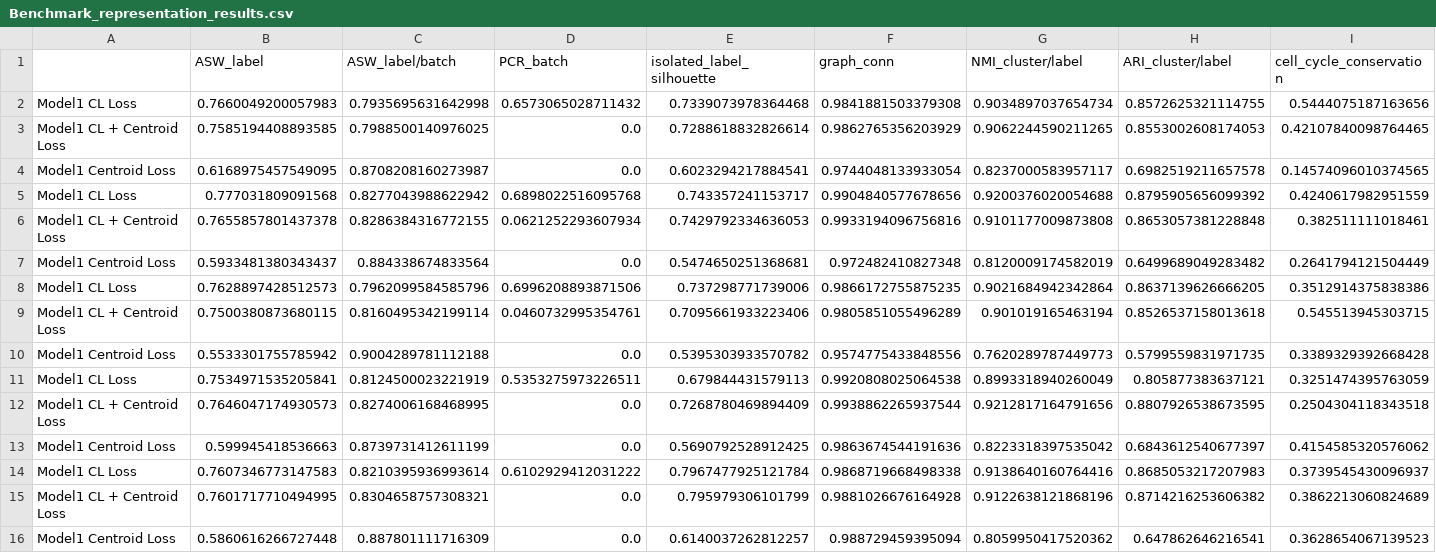
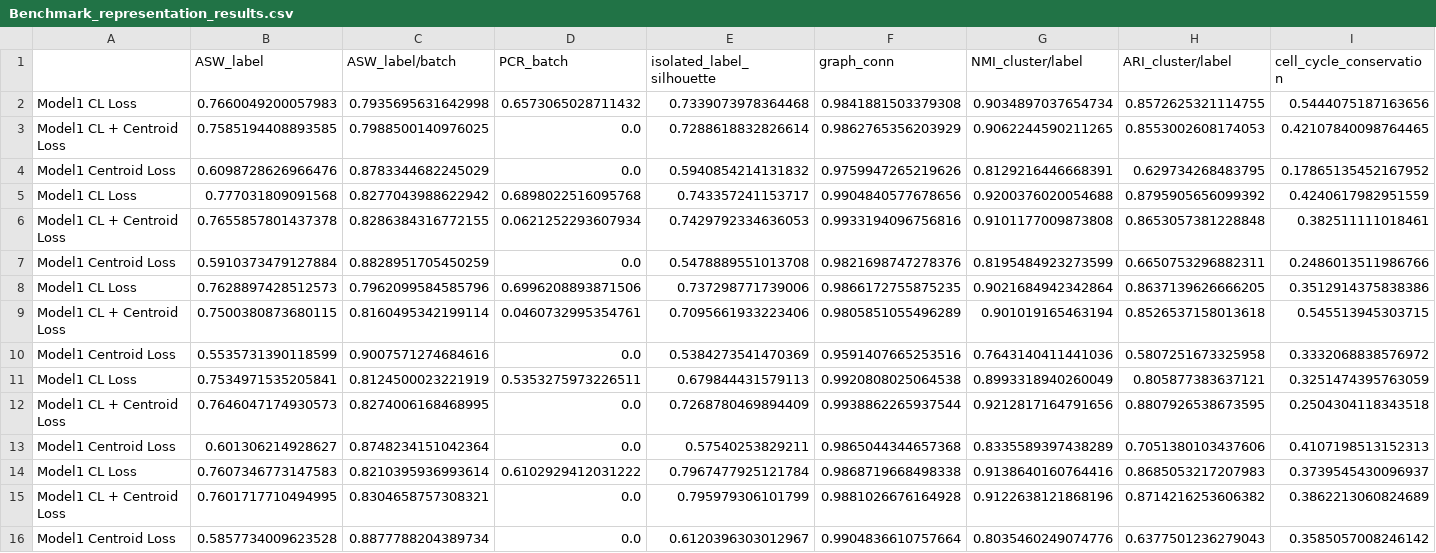
Before and after one commit to LeoAnd00/Masters_Thesis, a CSV file: code/cell_type_annotation_loss_comp/MacParland/Benchmark_representation_results.csv, drawn as a sheet; only a part is shown; removed rows and columns are numbered as before the commit, all else as after; rows hold the shown columns only; the diff names each change by its address in the sheet, - before the commit and + after, or states it on an @@ line.

```diff
--- a/code/cell_type_annotation_loss_comp/MacParland/Benchmark_representation_results.csv
+++ b/code/cell_type_annotation_loss_comp/MacParland/Benchmark_representation_results.csv
-row 4: Model1 Centroid Loss | 0.6168975457549095 | 0.8708208160273987 | 0.0 | 0.6023294217884541 | 0.9744048133933054 | 0.8237000583957117 | 0.6982519211657578 | 0.14574096010374565
+row 4: Model1 Centroid Loss | 0.6098728626966476 | 0.8783344682245029 | 0.0 | 0.5940854214131832 | 0.9759947265219626 | 0.8129216446668391 | 0.629734268483795 | 0.17865135452167952
-row 7: Model1 Centroid Loss | 0.5933481380343437 | 0.884338674833564 | 0.0 | 0.5474650251368681 | 0.972482410827348 | 0.8120009174582019 | 0.6499689049283482 | 0.2641794121504449
+row 7: Model1 Centroid Loss | 0.5910373479127884 | 0.8828951705450259 | 0.0 | 0.5478889551013708 | 0.9821698747278376 | 0.8195484923273599 | 0.6650753296882311 | 0.2486013511986766
-row 10: Model1 Centroid Loss | 0.5533301755785942 | 0.9004289781112188 | 0.0 | 0.5395303933570782 | 0.9574775433848556 | 0.7620289787449773 | 0.5799559831971735 | 0.3389329392668428
+row 10: Model1 Centroid Loss | 0.5535731390118599 | 0.9007571274684616 | 0.0 | 0.5384273541470369 | 0.9591407665253516 | 0.7643140411441036 | 0.5807251673325958 | 0.3332068838576972
-row 13: Model1 Centroid Loss | 0.599945418536663 | 0.8739731412611199 | 0.0 | 0.5690792528912425 | 0.9863674544191636 | 0.8223318397535042 | 0.6843612540677397 | 0.4154585320576062
+row 13: Model1 Centroid Loss | 0.601306214928627 | 0.8748234151042364 | 0.0 | 0.57540253829211 | 0.9865044344657368 | 0.8335589397438289 | 0.7051380103437606 | 0.4107198513152313
-row 16: Model1 Centroid Loss | 0.5860616266727448 | 0.887801111716309 | 0.0 | 0.6140037262812257 | 0.988729459395094 | 0.8059950417520362 | 0.647862646216541 | 0.3628654067139523
+row 16: Model1 Centroid Loss | 0.5857734009623528 | 0.8877788204389734 | 0.0 | 0.6120396303012967 | 0.9904836610757664 | 0.8035460249074776 | 0.6377501236279043 | 0.3585057008246142
```
Also changed, not shown: code/cell_type_annotation_loss_comp/Baron/Benchmark_representation_results.csv, code/cell_type_annotation_loss_comp/Baron/Benchmark_results.csv, 21 other files.
